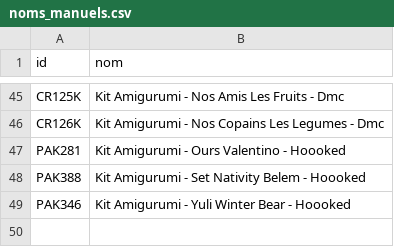
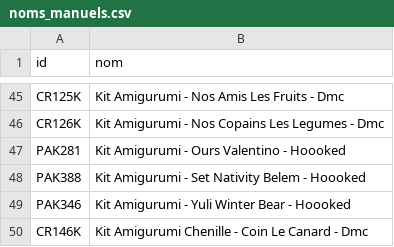
Before and after one commit to leia98nc-code/lagrandemercerie, a CSV file: noms_manuels.csv, drawn as a sheet; only a part is shown, gaps mark what is left out.

Commit message:
Modification nom CR146K via back-office

```diff
--- a/noms_manuels.csv
+++ b/noms_manuels.csv
@@ -49 +49,2 @@ PAK388,Kit Amigurumi - Set Nativity Belem - Hoooked
 PAK346,Kit Amigurumi - Yuli Winter Bear - Hoooked
+CR146K,Kit Amigurumi Chenille - Coin Le Canard - Dmc
```
